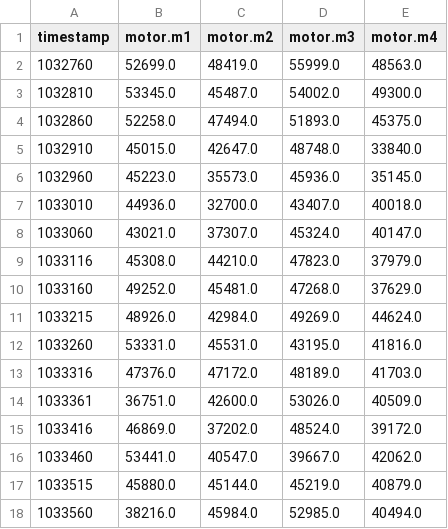
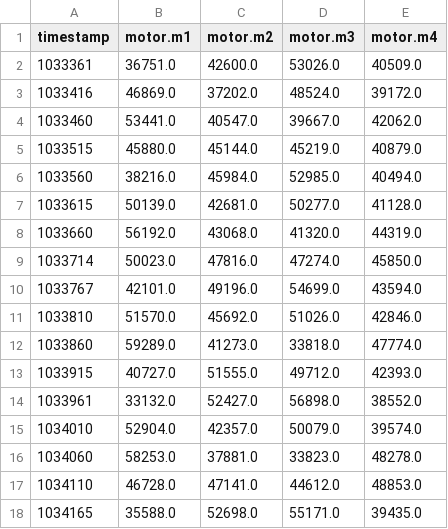
Before and after one commit to TRA370-Improve-TinyMPC/scripts, a CSV file: logs/tinympc_motor_log_2024-05-08_16-37-26.csv, drawn as a sheet; only a part is shown; the shorter side is filled out with more unchanged rows.

```diff
--- a/logs/tinympc_motor_log_2024-05-08_16-37-26.csv
+++ b/logs/tinympc_motor_log_2024-05-08_16-37-26.csv
@@ -1,14 +1,2 @@
 timestamp,motor.m1,motor.m2,motor.m3,motor.m4
-1032760,52699.0,48419.0,55999.0,48563.0
-1032810,53345.0,45487.0,54002.0,49300.0
-1032860,52258.0,47494.0,51893.0,45375.0
-1032910,45015.0,42647.0,48748.0,33840.0
-1032960,45223.0,35573.0,45936.0,35145.0
-1033010,44936.0,32700.0,43407.0,40018.0
-1033060,43021.0,37307.0,45324.0,40147.0
-1033116,45308.0,44210.0,47823.0,37979.0
-1033160,49252.0,45481.0,47268.0,37629.0
-1033215,48926.0,42984.0,49269.0,44624.0
-1033260,53331.0,45531.0,43195.0,41816.0
-1033316,47376.0,47172.0,48189.0,41703.0
 1033361,36751.0,42600.0,53026.0,40509.0
```
Also changed, not shown: logs/pid_motor_log_2024-05-08_16-38-22.csv, logs/pid_pose_log_2024-05-08_15-08-47.csv, 11 other files.
